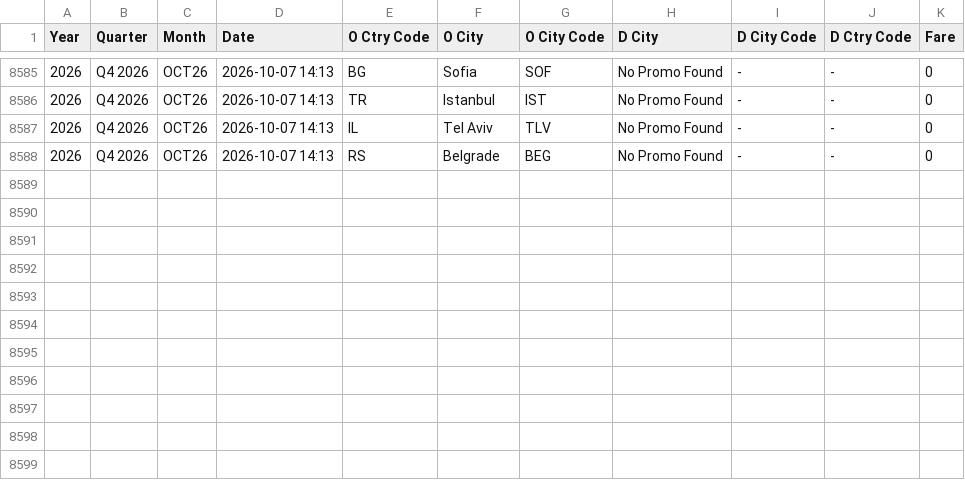
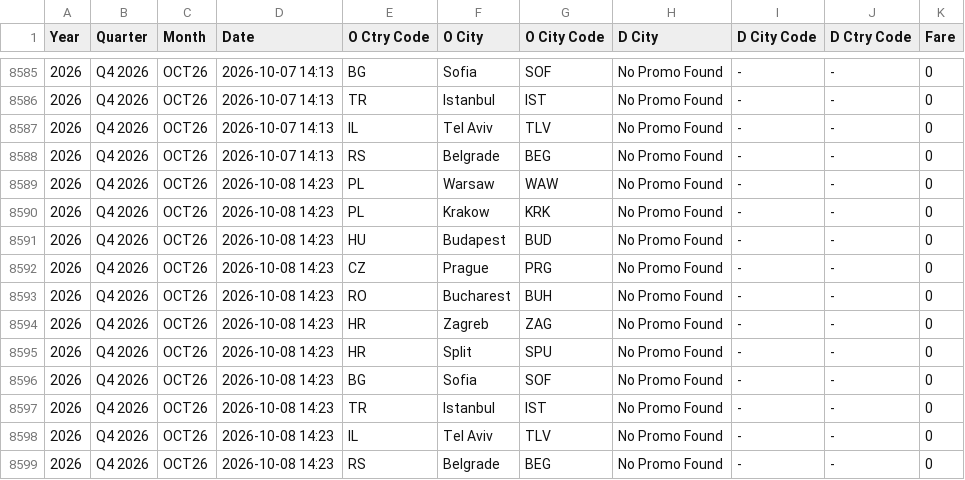
Before and after one commit to ZTADJ/SKT-PROMO, a CSV file: promos.csv, drawn as a sheet; only a part is shown, gaps mark what is left out; the diff names each change by its address in the sheet, - before the commit and + after, or states it on an @@ line.

```diff
--- a/promos.csv
+++ b/promos.csv
+row 8589: 2026 | Q4 2026 | OCT26 | 2026-10-08 14:23 | PL | Warsaw | WAW | No Promo Found | - | - | 0
+row 8590: 2026 | Q4 2026 | OCT26 | 2026-10-08 14:23 | PL | Krakow | KRK | No Promo Found | - | - | 0
+row 8591: 2026 | Q4 2026 | OCT26 | 2026-10-08 14:23 | HU | Budapest | BUD | No Promo Found | - | - | 0
+row 8592: 2026 | Q4 2026 | OCT26 | 2026-10-08 14:23 | CZ | Prague | PRG | No Promo Found | - | - | 0
+row 8593: 2026 | Q4 2026 | OCT26 | 2026-10-08 14:23 | RO | Bucharest | BUH | No Promo Found | - | - | 0
+row 8594: 2026 | Q4 2026 | OCT26 | 2026-10-08 14:23 | HR | Zagreb | ZAG | No Promo Found | - | - | 0
+row 8595: 2026 | Q4 2026 | OCT26 | 2026-10-08 14:23 | HR | Split | SPU | No Promo Found | - | - | 0
+row 8596: 2026 | Q4 2026 | OCT26 | 2026-10-08 14:23 | BG | Sofia | SOF | No Promo Found | - | - | 0
+row 8597: 2026 | Q4 2026 | OCT26 | 2026-10-08 14:23 | TR | Istanbul | IST | No Promo Found | - | - | 0
+row 8598: 2026 | Q4 2026 | OCT26 | 2026-10-08 14:23 | IL | Tel Aviv | TLV | No Promo Found | - | - | 0
+row 8599: 2026 | Q4 2026 | OCT26 | 2026-10-08 14:23 | RS | Belgrade | BEG | No Promo Found | - | - | 0
```
